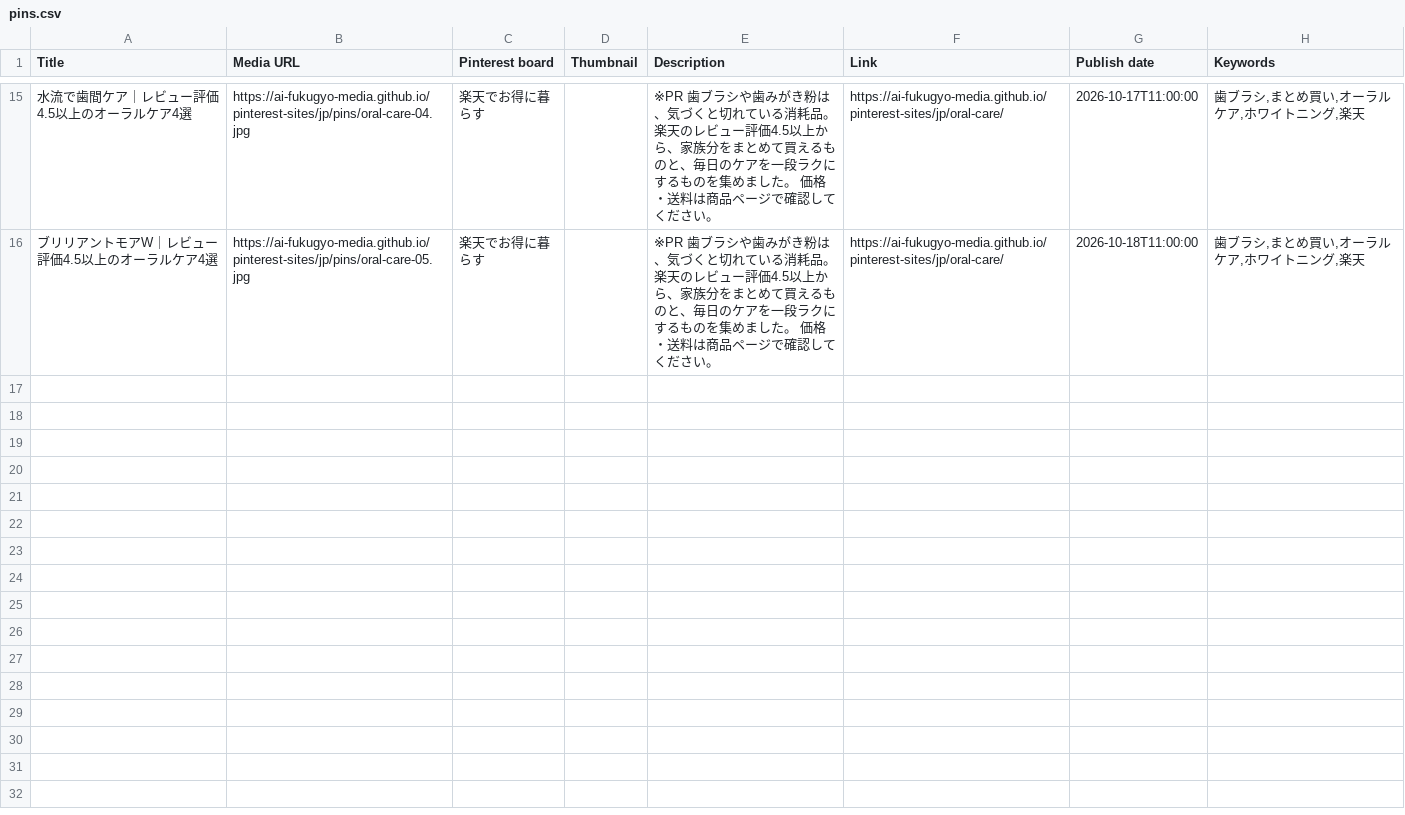
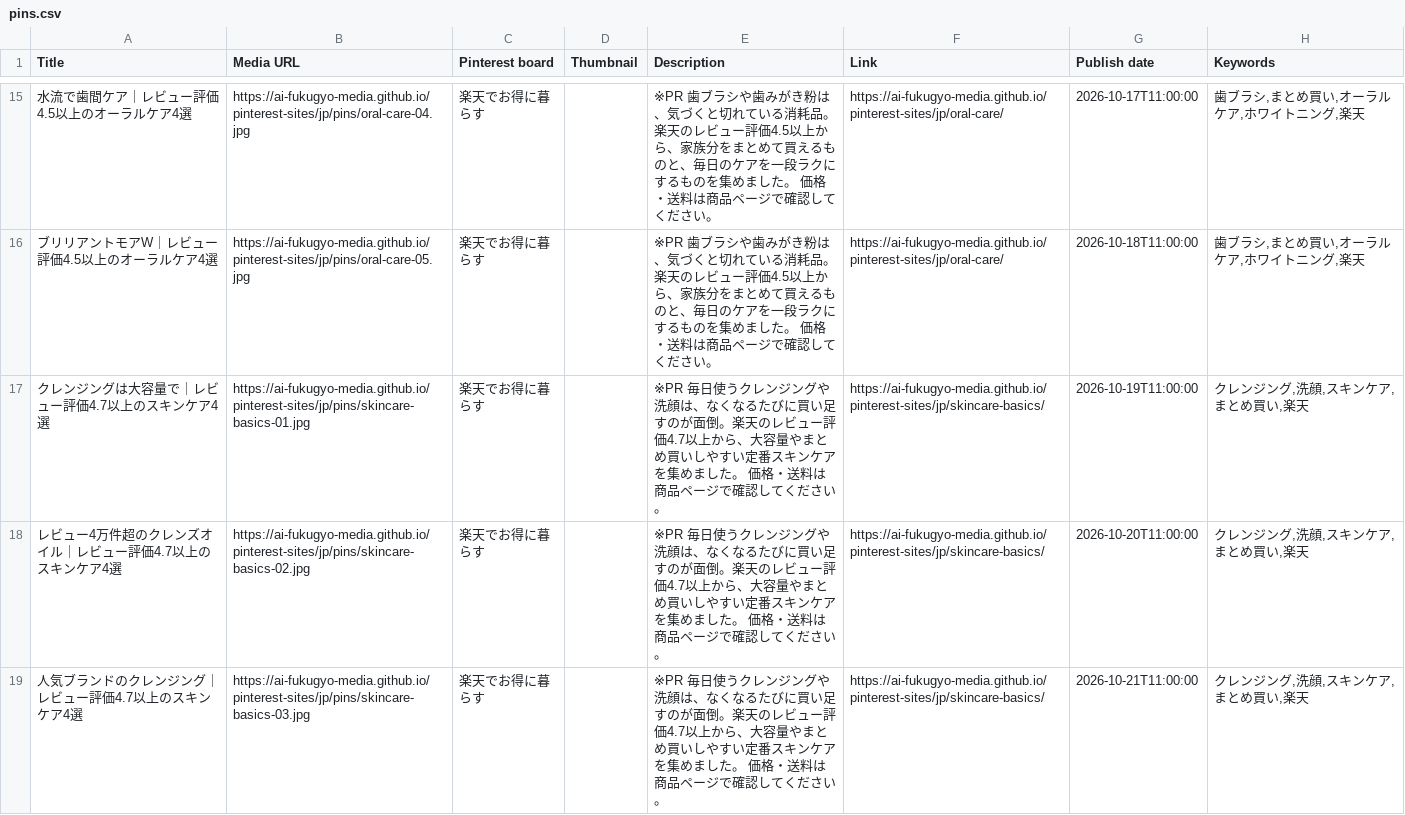
Before and after one commit to ai-fukugyo-media/pinterest-sites, a CSV file: jp/pins.csv, drawn as a sheet; only a part is shown, gaps mark what is left out; the diff covers the shown part only; the diff names each change by its address in the sheet, - before the commit and + after, or states it on an @@ line.

```diff
--- a/jp/pins.csv
+++ b/jp/pins.csv
+row 17: クレンジングは大容量で｜レビュー評価4.7以上のスキンケア4選 | https://ai-fukugyo-media.github.io/pinterest-sites/jp/pins/skincare-basics-01.jpg | 楽天でお得に暮らす |  | ※PR 毎日使うクレンジングや洗顔は、なくなるたびに買い足すのが面倒。楽天のレビュー評価4.7以上から、大容量やまとめ買いしやすい定番スキンケアを集めました。 価格・送料は商品ページで確認してください。 | https://ai-fukugyo-media.github.io/pinterest-sites/jp/skincare-basics/ | 2026-10-19T11:00:00 | クレンジング,洗顔,スキンケア,まとめ買い,楽天
+row 18: レビュー4万件超のクレンズオイル｜レビュー評価4.7以上のスキンケア4選 | https://ai-fukugyo-media.github.io/pinterest-sites/jp/pins/skincare-basics-02.jpg | 楽天でお得に暮らす |  | ※PR 毎日使うクレンジングや洗顔は、なくなるたびに買い足すのが面倒。楽天のレビュー評価4.7以上から、大容量やまとめ買いしやすい定番スキンケアを集めました。 価格・送料は商品ページで確認してください。 | https://ai-fukugyo-media.github.io/pinterest-sites/jp/skincare-basics/ | 2026-10-20T11:00:00 | クレンジング,洗顔,スキンケア,まとめ買い,楽天
+row 19: 人気ブランドのクレンジング｜レビュー評価4.7以上のスキンケア4選 | https://ai-fukugyo-media.github.io/pinterest-sites/jp/pins/skincare-basics-03.jpg | 楽天でお得に暮らす |  | ※PR 毎日使うクレンジングや洗顔は、なくなるたびに買い足すのが面倒。楽天のレビュー評価4.7以上から、大容量やまとめ買いしやすい定番スキンケアを集めました。 価格・送料は商品ページで確認してください。 | https://ai-fukugyo-media.github.io/pinterest-sites/jp/skincare-basics/ | 2026-10-21T11:00:00 | クレンジング,洗顔,スキンケア,まとめ買い,楽天
```
Also changed, not shown: 2 added rows elsewhere in this file, 28 other files.
